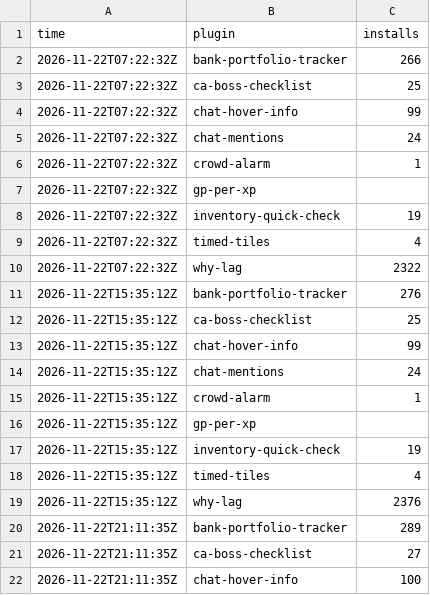
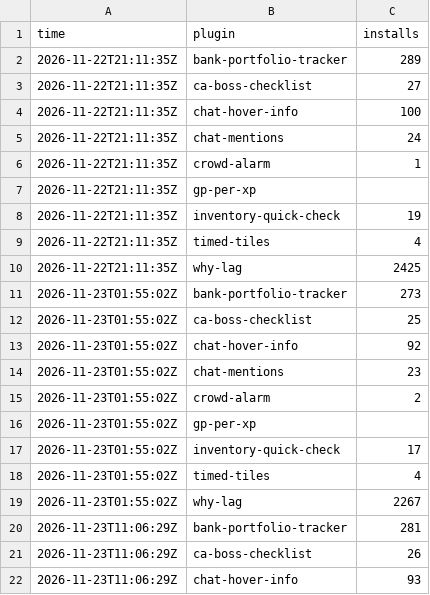
Before and after one commit to 2hBuilds/hub-installs, a CSV file: data/hourly.csv, drawn as a sheet; only a part is shown; the shorter side is filled out with more unchanged rows; removed rows and columns are numbered as before the commit, all else as after; the diff covers the shown part only; the diff names each change by its address in the sheet, - before the commit and + after, or states it on an @@ line.

```diff
--- a/data/hourly.csv
+++ b/data/hourly.csv
-row 2: 2026-11-22T07:22:32Z | bank-portfolio-tracker | 266
-row 3: 2026-11-22T07:22:32Z | ca-boss-checklist | 25
-row 4: 2026-11-22T07:22:32Z | chat-hover-info | 99
-row 5: 2026-11-22T07:22:32Z | chat-mentions | 24
-row 6: 2026-11-22T07:22:32Z | crowd-alarm | 1
-row 7: 2026-11-22T07:22:32Z | gp-per-xp
-row 8: 2026-11-22T07:22:32Z | inventory-quick-check | 19
-row 9: 2026-11-22T07:22:32Z | timed-tiles | 4
-row 10: 2026-11-22T07:22:32Z | why-lag | 2322
-row 11: 2026-11-22T15:35:12Z | bank-portfolio-tracker | 276
-row 12: 2026-11-22T15:35:12Z | ca-boss-checklist | 25
-row 13: 2026-11-22T15:35:12Z | chat-hover-info | 99
-row 14: 2026-11-22T15:35:12Z | chat-mentions | 24
-row 15: 2026-11-22T15:35:12Z | crowd-alarm | 1
-row 16: 2026-11-22T15:35:12Z | gp-per-xp
-row 17: 2026-11-22T15:35:12Z | inventory-quick-check | 19
-row 18: 2026-11-22T15:35:12Z | timed-tiles | 4
-row 19: 2026-11-22T15:35:12Z | why-lag | 2376
```
Also changed, not shown: 9 added rows elsewhere in this file, 1 other file.
